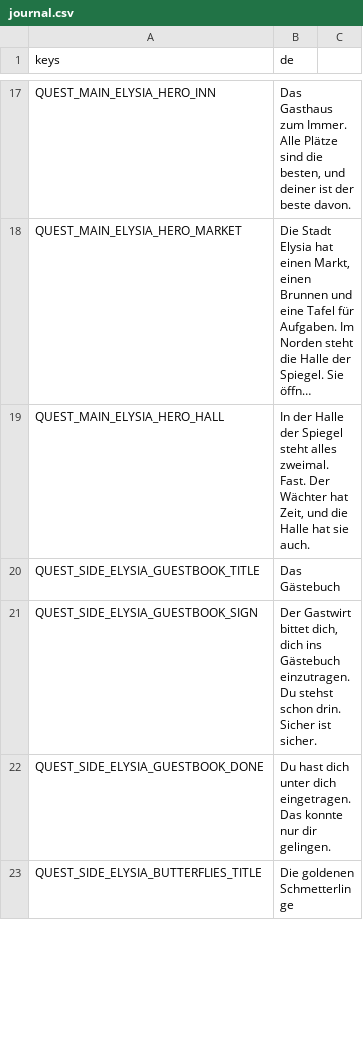
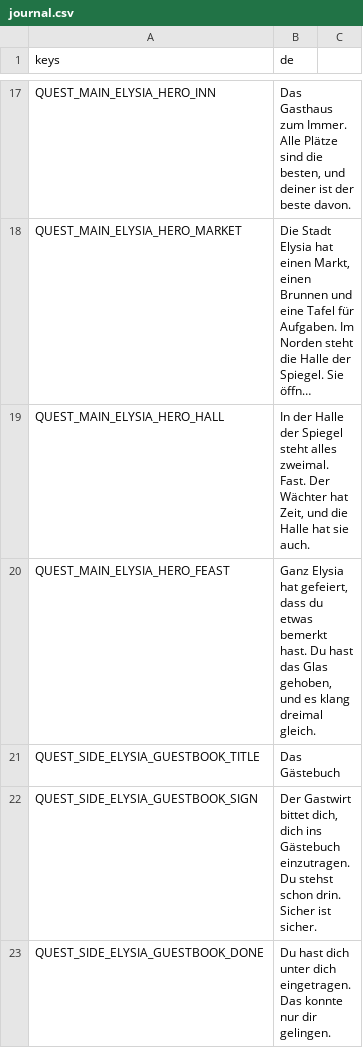
Before and after one commit to Stanzlu/Game, a CSV file: content/locale/journal.csv, drawn as a sheet; only a part is shown, gaps mark what is left out; the shorter side is filled out with more unchanged rows; long unchanged cells end in …; the diff names each change by its address in the sheet, - before the commit and + after, or states it on an @@ line.

```diff
--- a/content/locale/journal.csv
+++ b/content/locale/journal.csv
+row 20: QUEST_MAIN_ELYSIA_HERO_FEAST | Ganz Elysia hat gefeiert, dass du etwas bemerkt hast. Du hast das Glas gehoben, und es klang dreimal gleich.
```
Also changed, not shown: content/locale/ui.csv, 34 other files.
